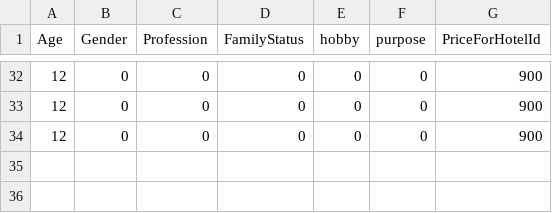
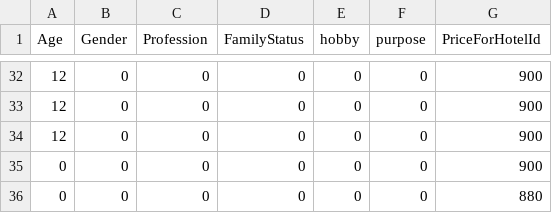
Before and after one commit to yakovkamenetsky/WEB, a CSV file: FinalWebApp/FinalWebApp/TrainingData.csv, drawn as a sheet; only a part is shown, gaps mark what is left out.

```diff
--- a/FinalWebApp/FinalWebApp/TrainingData.csv
+++ b/FinalWebApp/FinalWebApp/TrainingData.csv
@@ -34 +34,3 @@ Age,Gender,Profession,FamilyStatus,hobby,purpose,PriceForHotelId
 12,0,0,0,0,0,900
+0,0,0,0,0,0,900
+0,0,0,0,0,0,880
```
Also changed, not shown: 2 other files.
